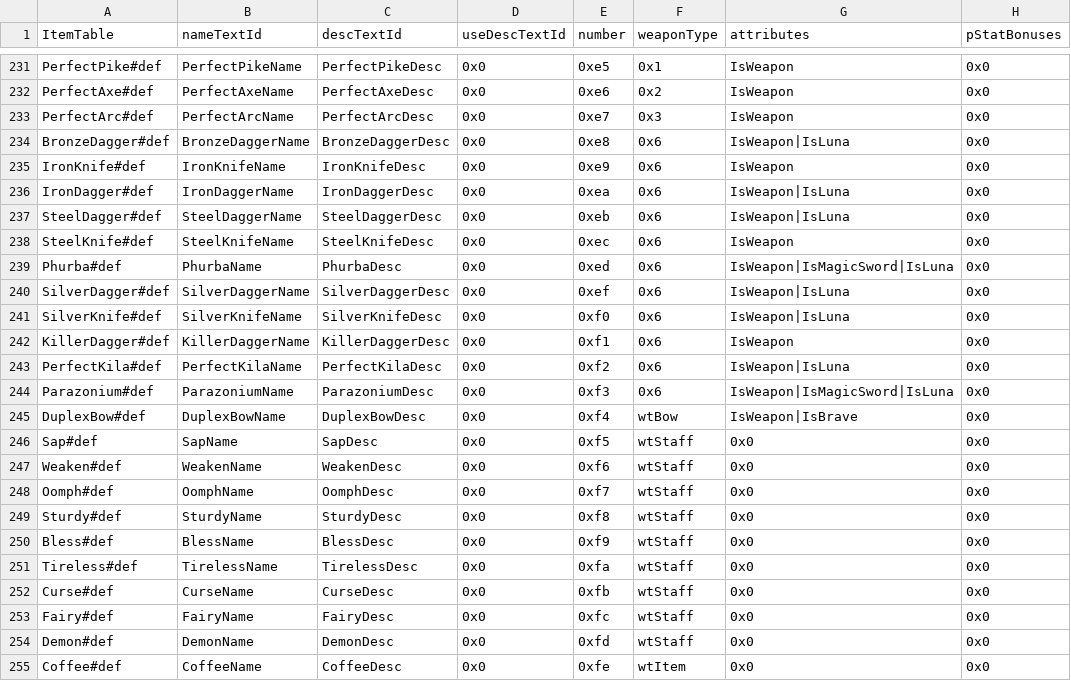
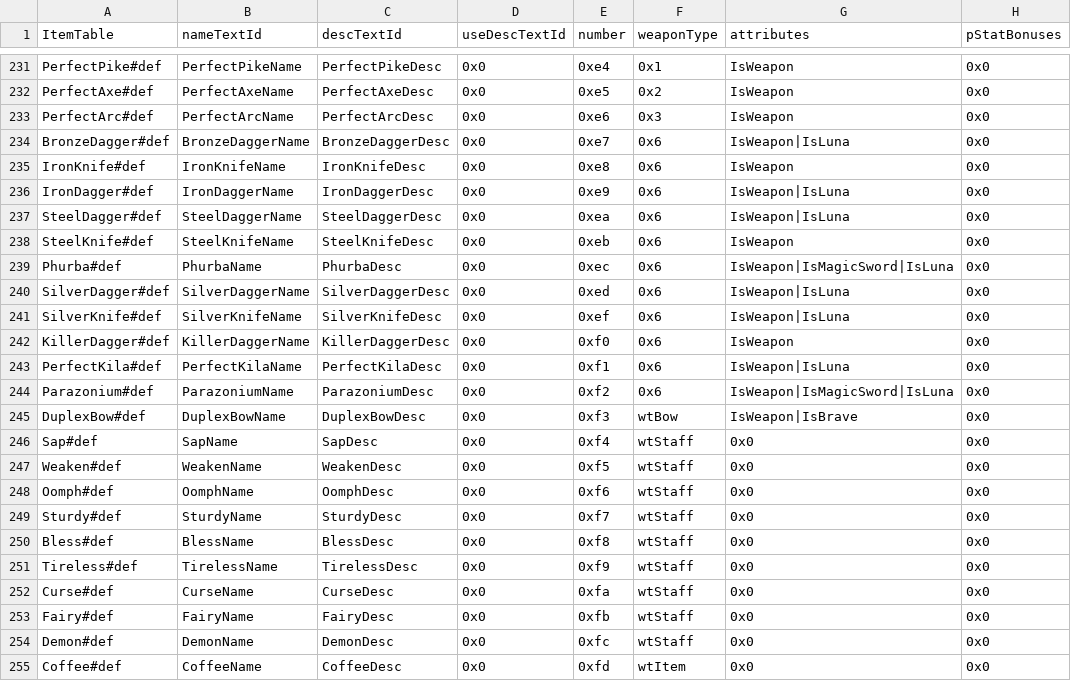
Before and after one commit to Pikmin1211/DarkRoast, a CSV file: Tables/Item/ItemTable.csv, drawn as a sheet; only a part is shown, gaps mark what is left out; the diff covers the shown part only; the diff names each change by its address in the sheet, - before the commit and + after, or states it on an @@ line.

```diff
--- a/Tables/Item/ItemTable.csv
+++ b/Tables/Item/ItemTable.csv
-E231 (number): 0xe5
+E231 (number): 0xe4
-E232 (number): 0xe6
+E232 (number): 0xe5
-E233 (number): 0xe7
+E233 (number): 0xe6
-E234 (number): 0xe8
+E234 (number): 0xe7
-E235 (number): 0xe9
+E235 (number): 0xe8
-E236 (number): 0xea
+E236 (number): 0xe9
-E237 (number): 0xeb
+E237 (number): 0xea
-E238 (number): 0xec
+E238 (number): 0xeb
-E239 (number): 0xed
+E239 (number): 0xec
-E240 (number): 0xef
+E240 (number): 0xed
-E241 (number): 0xf0
+E241 (number): 0xef
-E242 (number): 0xf1
+E242 (number): 0xf0
-E243 (number): 0xf2
+E243 (number): 0xf1
-E244 (number): 0xf3
+E244 (number): 0xf2
-E245 (number): 0xf4
+E245 (number): 0xf3
-E246 (number): 0xf5
+E246 (number): 0xf4
-E247 (number): 0xf6
+E247 (number): 0xf5
-E248 (number): 0xf7
+E248 (number): 0xf6
-E249 (number): 0xf8
+E249 (number): 0xf7
-E250 (number): 0xf9
+E250 (number): 0xf8
-E251 (number): 0xfa
+E251 (number): 0xf9
-E252 (number): 0xfb
+E252 (number): 0xfa
-E253 (number): 0xfc
+E253 (number): 0xfb
-E254 (number): 0xfd
+E254 (number): 0xfc
-E255 (number): 0xfe
+E255 (number): 0xfd
```
Also changed, not shown: 27 edited cells elsewhere in this file, Tables/Item/MagicAnimationTable.csv, 8 other files.
